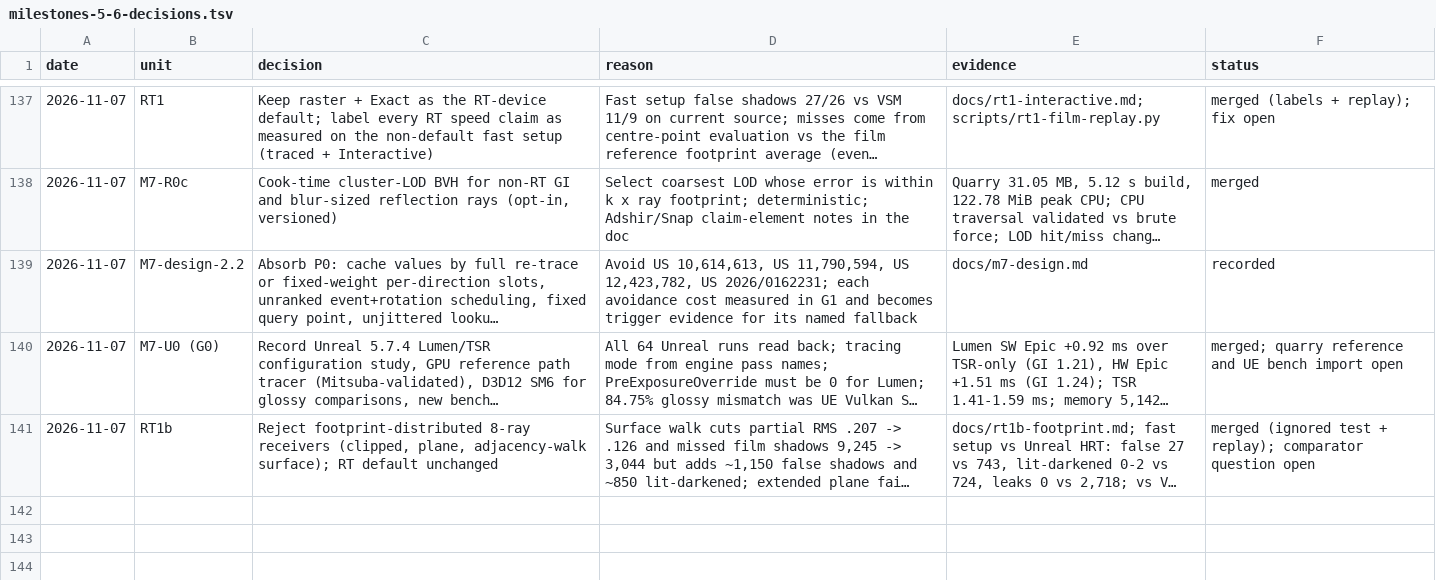
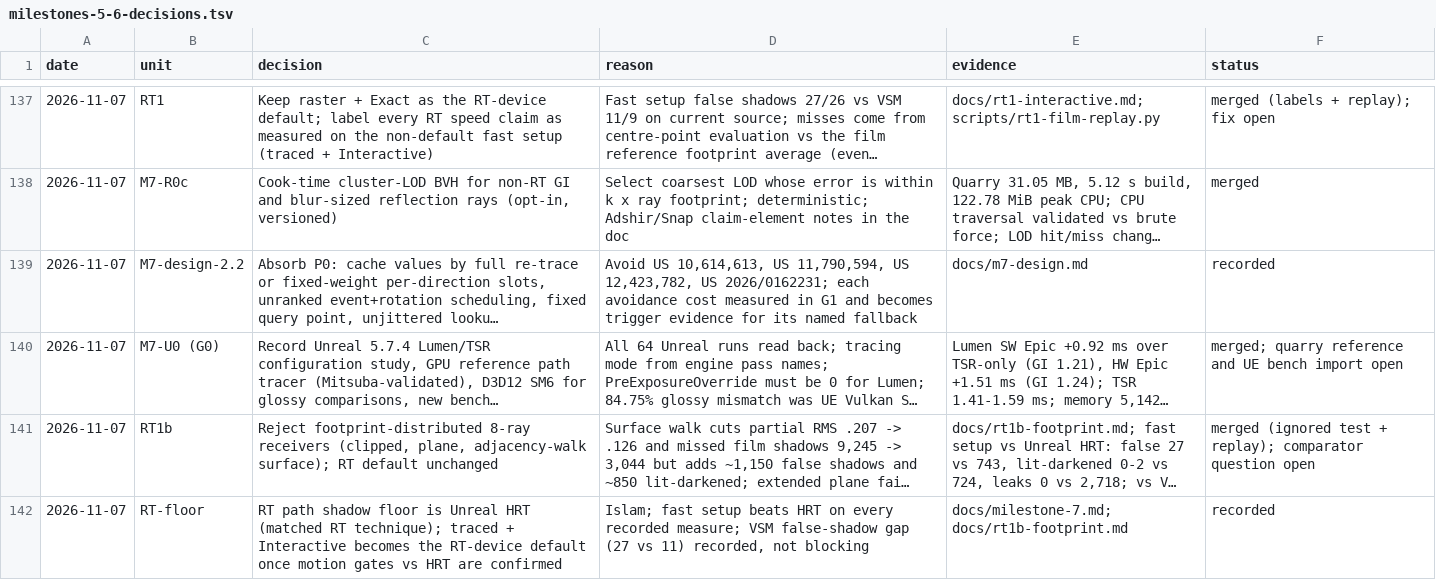
Before and after one commit to Ara-Engine/renderlab, a TSV file: docs/milestones-5-6-decisions.tsv, drawn as a sheet; only a part is shown, gaps mark what is left out; long unchanged cells end in …; the diff names each change by its address in the sheet, - before the commit and + after, or states it on an @@ line.

Commit message:
Record RT shadow floor: Unreal HRT

```diff
--- a/docs/milestones-5-6-decisions.tsv
+++ b/docs/milestones-5-6-decisions.tsv
+row 142: 2026-11-07 | RT-floor | RT path shadow floor is Unreal HRT (matched RT technique); traced + Interactive becomes the RT-device default once motion gates vs HRT are confirmed | Islam; fast setup beats HRT on every recorded measure; VSM false-shadow gap (27 vs 11) recorded, not blocking | docs/milestone-7.md; docs/rt1b-footprint.md | recorded
```
Also changed, not shown: 1 other file.
